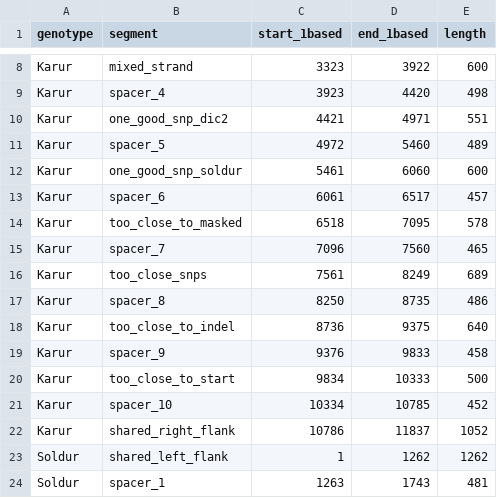
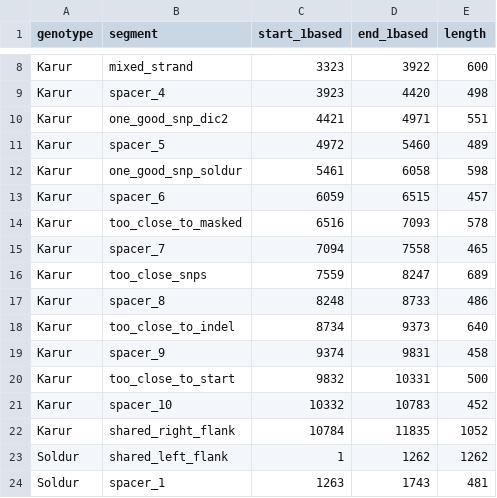
Before and after one commit to JohGi/fasta-to-snps, a TSV file: dev/integration_case_builder/dataset/generated/pseudochromosome_summary.tsv, drawn as a sheet; only a part is shown, gaps mark what is left out; the diff covers the shown part only.

```diff
--- a/dev/integration_case_builder/dataset/generated/pseudochromosome_summary.tsv
+++ b/dev/integration_case_builder/dataset/generated/pseudochromosome_summary.tsv
@@ -11,13 +11,13 @@ Karur	one_good_snp_dic2	4421	4971	551
 Karur	spacer_5	4972	5460	489
-Karur	one_good_snp_soldur	5461	6060	600
-Karur	spacer_6	6061	6517	457
-Karur	too_close_to_masked	6518	7095	578
-Karur	spacer_7	7096	7560	465
-Karur	too_close_snps	7561	8249	689
-Karur	spacer_8	8250	8735	486
-Karur	too_close_to_indel	8736	9375	640
-Karur	spacer_9	9376	9833	458
-Karur	too_close_to_start	9834	10333	500
-Karur	spacer_10	10334	10785	452
-Karur	shared_right_flank	10786	11837	1052
+Karur	one_good_snp_soldur	5461	6058	598
+Karur	spacer_6	6059	6515	457
+Karur	too_close_to_masked	6516	7093	578
+Karur	spacer_7	7094	7558	465
+Karur	too_close_snps	7559	8247	689
+Karur	spacer_8	8248	8733	486
+Karur	too_close_to_indel	8734	9373	640
+Karur	spacer_9	9374	9831	458
+Karur	too_close_to_start	9832	10331	500
+Karur	spacer_10	10332	10783	452
+Karur	shared_right_flank	10784	11835	1052
 Soldur	shared_left_flank	1	1262	1262
```
Also changed, not shown: 22 edited cells elsewhere in this file, dev/integration_case_builder/dataset/generated/qtl_summary.tsv, 39 other files.
